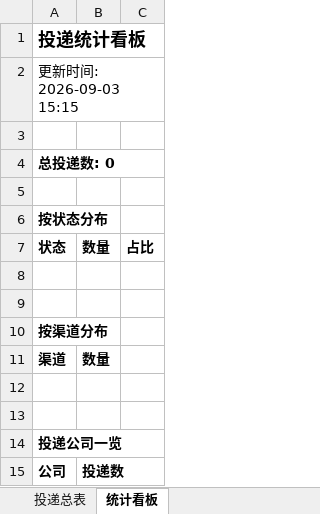
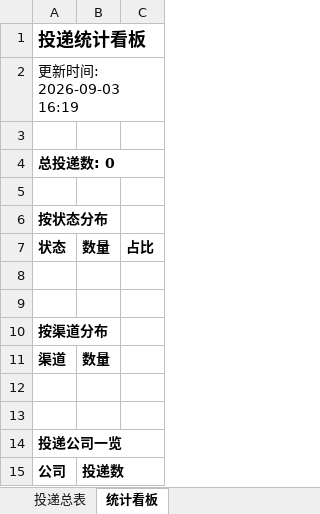
Before and after one commit to CallieWJL/wenke-radar, an Excel workbook: reports/投递追踪表.xlsx, sheet 统计看板, drawn as a sheet; values as stored, in another font and other column widths than the file's, no borders; the diff names each change by its address in the sheet, - before the commit and + after, or states it on an @@ line.

Commit message:
📰 秋招雷达日报 2026-09-03

```diff
--- a/reports/投递追踪表.xlsx (sheet 统计看板)
+++ b/reports/投递追踪表.xlsx (sheet 统计看板)
-A2: 更新时间: 2026-09-03 15:15
+A2: 更新时间: 2026-09-03 16:19
```
